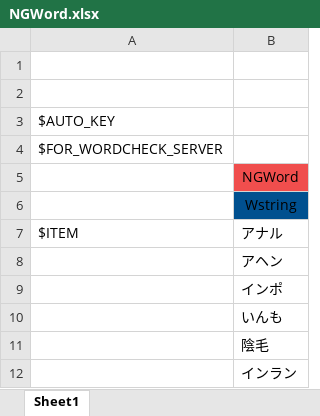
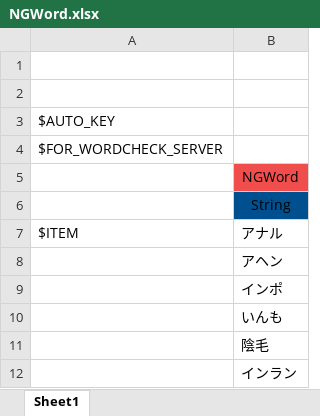
Before and after one commit to YanaPIIDXer/AnpanMMO, an Excel workbook: Master/MasterData/NGWord.xlsx, sheet Sheet1, drawn as a sheet; only a part is shown; values as stored, in another font and other column widths than the file's, no borders; the diff names each change by its address in the sheet, - before the commit and + after, or states it on an @@ line.

```diff
--- a/Master/MasterData/NGWord.xlsx (sheet Sheet1)
+++ b/Master/MasterData/NGWord.xlsx (sheet Sheet1)
-B6: Wstring
+B6: String
```
Also changed, not shown: 6 other files.
